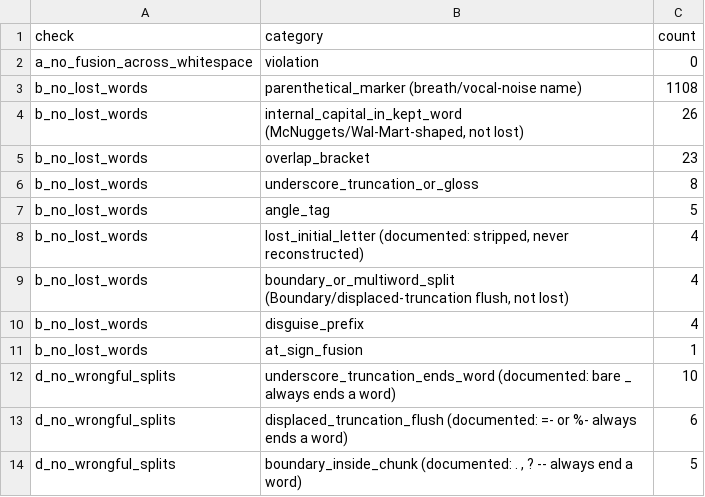
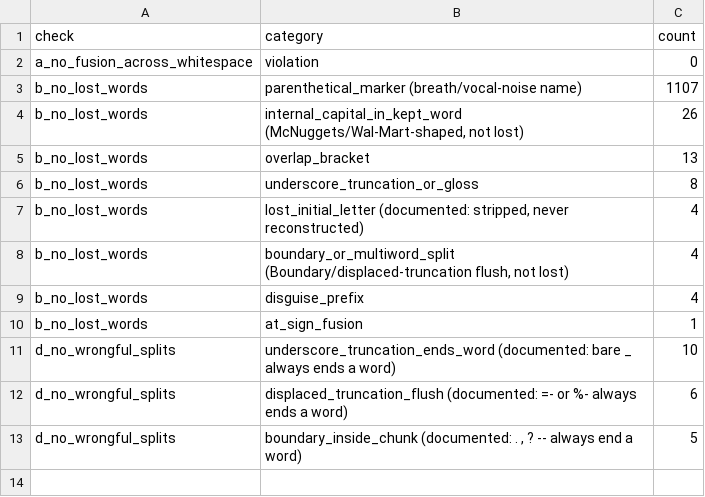
Before and after one commit to klimpe/llm-segmentation-eval, a CSV file: reports/phase2_tokenizer_invariants_summary.csv, drawn as a sheet.

```diff
--- a/reports/phase2_tokenizer_invariants_summary.csv
+++ b/reports/phase2_tokenizer_invariants_summary.csv
@@ -2,7 +2,6 @@ check,category,count
 a_no_fusion_across_whitespace,violation,0
-b_no_lost_words,parenthetical_marker (breath/vocal-noise name),1108
+b_no_lost_words,parenthetical_marker (breath/vocal-noise name),1107
 b_no_lost_words,"internal_capital_in_kept_word (McNuggets/Wal-Mart-shaped, not lost)",26
-b_no_lost_words,overlap_bracket,23
+b_no_lost_words,overlap_bracket,13
 b_no_lost_words,underscore_truncation_or_gloss,8
-b_no_lost_words,angle_tag,5
 b_no_lost_words,"lost_initial_letter (documented: stripped, never reconstructed)",4
```
Also changed, not shown: reports/phase2_reference_segments_by_file.csv, reports/phase2_tokenizer_capitalised_tally.csv, 9 other files.
